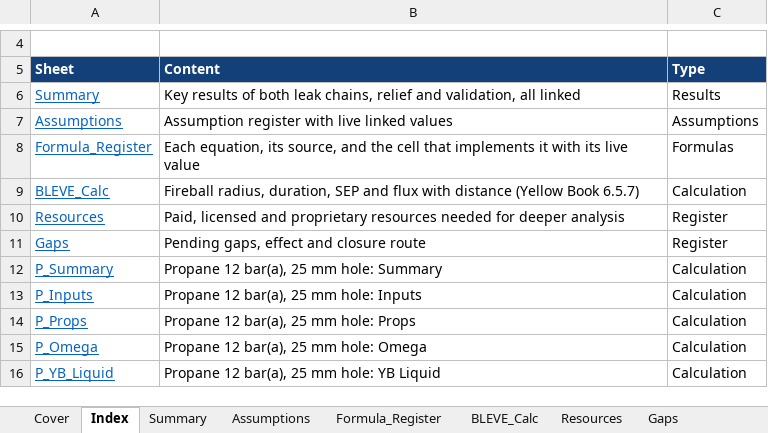
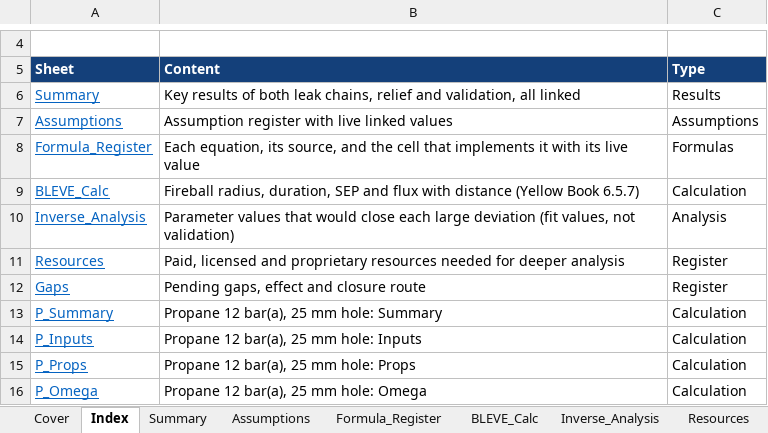
Before and after one commit to herrrickshaw/process-safety-design-toolkit, an Excel workbook: docs/Final_Calculation_Workbook_VertiStrat.xlsx, sheet Index, drawn as a sheet; only a part is shown, gaps mark what is left out; the shorter side is filled out with more unchanged rows; values as stored, in another font and other column widths than the file's, no borders; the diff names each change by its address in the sheet, - before the commit and + after, or states it on an @@ line.

```diff
--- a/docs/Final_Calculation_Workbook_VertiStrat.xlsx (sheet Index)
+++ b/docs/Final_Calculation_Workbook_VertiStrat.xlsx (sheet Index)
+sheet tab: Inverse_Analysis
+row 10: Inverse_Analysis | Parameter values that would close each large deviation (fit values, not validation) | Analysis
```
Also changed, not shown: 5 other files.
